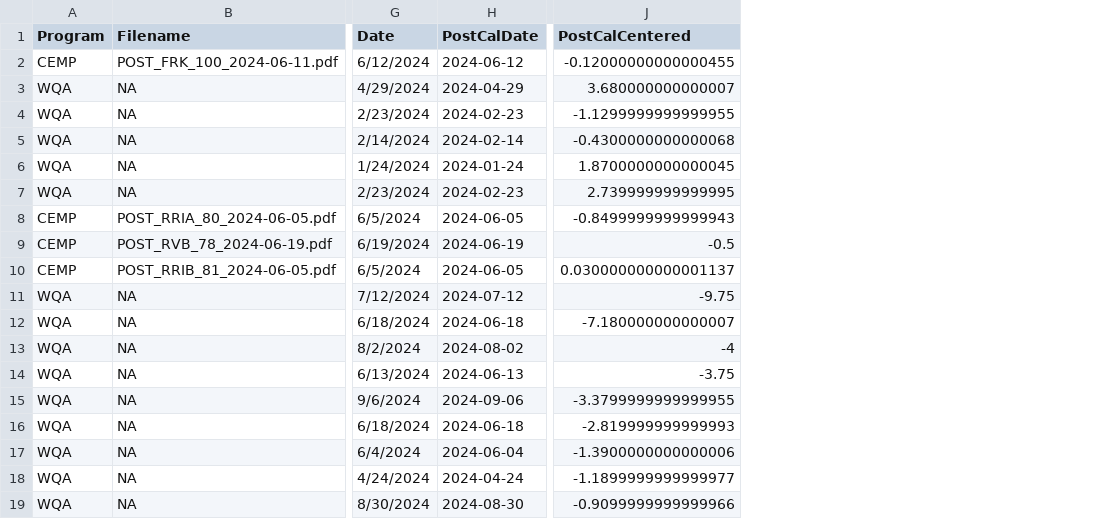
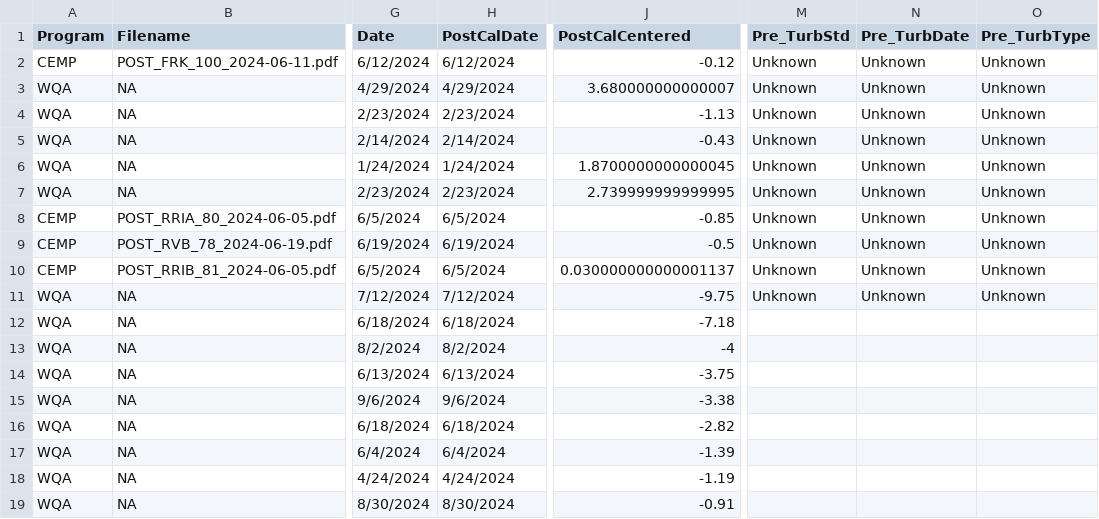
Before and after one commit to emp-dwr/emp-projects, a CSV file: 05_SpecialStudies/QA_TurbiditySensors/Data/final_turbiditydata.csv, drawn as a sheet; only a part is shown, gaps mark what is left out; the diff covers the shown part only; the diff names each change by its address in the sheet, - before the commit and + after, or states it on an @@ line.

```diff
--- a/05_SpecialStudies/QA_TurbiditySensors/Data/final_turbiditydata.csv
+++ b/05_SpecialStudies/QA_TurbiditySensors/Data/final_turbiditydata.csv
+column M (Pre_TurbStd), rows 2-11: all Unknown
+column N (Pre_TurbDate), rows 2-11: all Unknown
+column O (Pre_TurbType), rows 2-11: all Unknown
-H2 (PostCalDate): 2024-06-12
+H2 (PostCalDate): 6/12/2024
-J2 (PostCalCentered): -0.12000000000000455
+J2 (PostCalCentered): -0.12
-H3 (PostCalDate): 2024-04-29
+H3 (PostCalDate): 4/29/2024
-H4 (PostCalDate): 2024-02-23
+H4 (PostCalDate): 2/23/2024
-J4 (PostCalCentered): -1.1299999999999955
+J4 (PostCalCentered): -1.13
-H5 (PostCalDate): 2024-02-14
+H5 (PostCalDate): 2/14/2024
-J5 (PostCalCentered): -0.4300000000000068
+J5 (PostCalCentered): -0.43
-H6 (PostCalDate): 2024-01-24
+H6 (PostCalDate): 1/24/2024
-H7 (PostCalDate): 2024-02-23
+H7 (PostCalDate): 2/23/2024
-H8 (PostCalDate): 2024-06-05
+H8 (PostCalDate): 6/5/2024
-J8 (PostCalCentered): -0.8499999999999943
+J8 (PostCalCentered): -0.85
-H9 (PostCalDate): 2024-06-19
+H9 (PostCalDate): 6/19/2024
-H10 (PostCalDate): 2024-06-05
+H10 (PostCalDate): 6/5/2024
-H11 (PostCalDate): 2024-07-12
+H11 (PostCalDate): 7/12/2024
-H12 (PostCalDate): 2024-06-18
+H12 (PostCalDate): 6/18/2024
-J12 (PostCalCentered): -7.180000000000007
+J12 (PostCalCentered): -7.18
-H13 (PostCalDate): 2024-08-02
+H13 (PostCalDate): 8/2/2024
-H14 (PostCalDate): 2024-06-13
+H14 (PostCalDate): 6/13/2024
-H15 (PostCalDate): 2024-09-06
+H15 (PostCalDate): 9/6/2024
-J15 (PostCalCentered): -3.3799999999999955
+J15 (PostCalCentered): -3.38
-H16 (PostCalDate): 2024-06-18
+H16 (PostCalDate): 6/18/2024
-J16 (PostCalCentered): -2.819999999999993
+J16 (PostCalCentered): -2.82
-H17 (PostCalDate): 2024-06-04
+H17 (PostCalDate): 6/4/2024
-J17 (PostCalCentered): -1.3900000000000006
+J17 (PostCalCentered): -1.39
-H18 (PostCalDate): 2024-04-24
+H18 (PostCalDate): 4/24/2024
-J18 (PostCalCentered): -1.1899999999999977
+J18 (PostCalCentered): -1.19
-H19 (PostCalDate): 2024-08-30
+H19 (PostCalDate): 8/30/2024
-J19 (PostCalCentered): -0.9099999999999966
+J19 (PostCalCentered): -0.91
```
Also changed, not shown: 126 edited cells elsewhere in this file, 12 other files.
